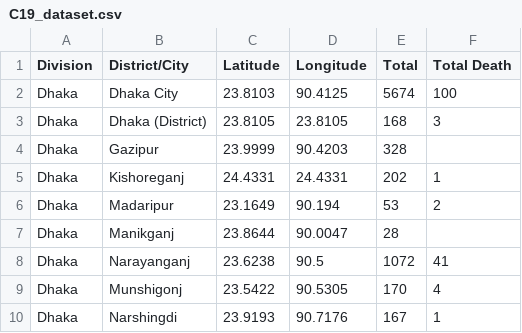
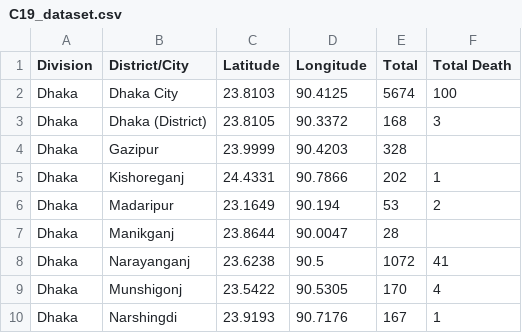
Before and after one commit to coreprinciple6/Covid19-visualization, a CSV file: dataset/C19_dataset.csv, drawn as a sheet; only a part is shown.

```diff
--- a/dataset/C19_dataset.csv
+++ b/dataset/C19_dataset.csv
@@ -2,5 +2,5 @@ Division,District/City,Latitude,Longitude,Total,Total Death
 Dhaka,Dhaka City,23.8103,90.4125,5674,100
-Dhaka,Dhaka (District),23.8105,23.8105,168,3
+Dhaka,Dhaka (District),23.8105,90.3372,168,3
 Dhaka,Gazipur,23.9999,90.4203,328,
-Dhaka,Kishoreganj,24.4331,24.4331,202,1
+Dhaka,Kishoreganj,24.4331,90.7866,202,1
 Dhaka,Madaripur,23.1649,90.194,53,2
```
Also changed, not shown: 2 other files.
